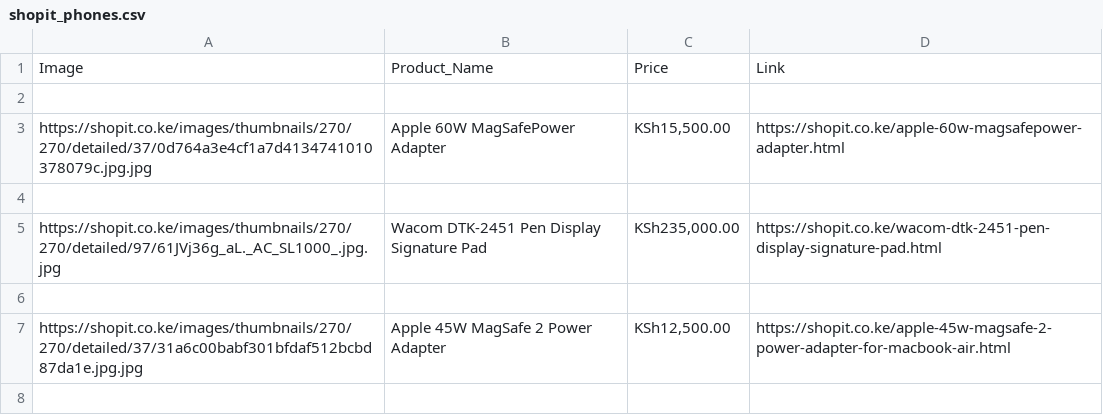
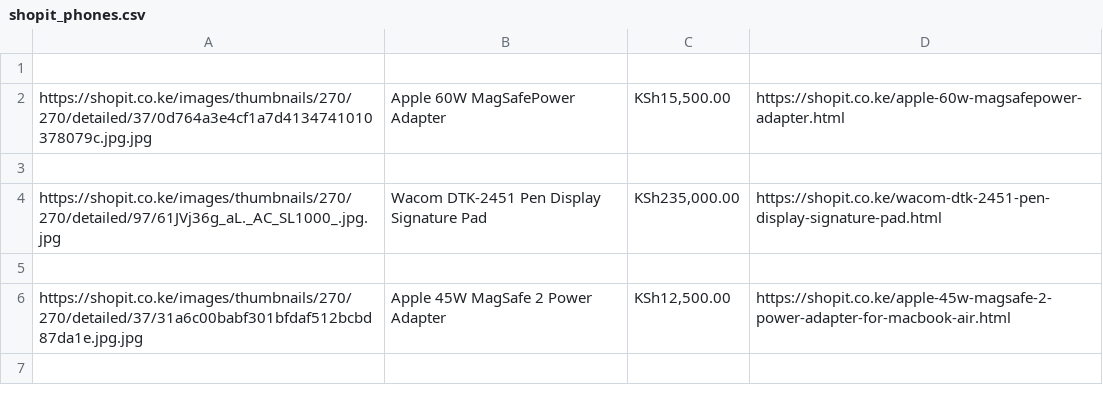
Before and after one commit to zuri-training/PriceJar_price_compare_projTeam30, a CSV file: shopit_phones.csv, drawn as a sheet; only a part is shown; the diff names each change by its address in the sheet, - before the commit and + after, or states it on an @@ line.

Commit message:
removed the field titles for shopit csv #166

```diff
--- a/shopit_phones.csv
+++ b/shopit_phones.csv
-row 1: Image | Product_Name | Price | Link
```
